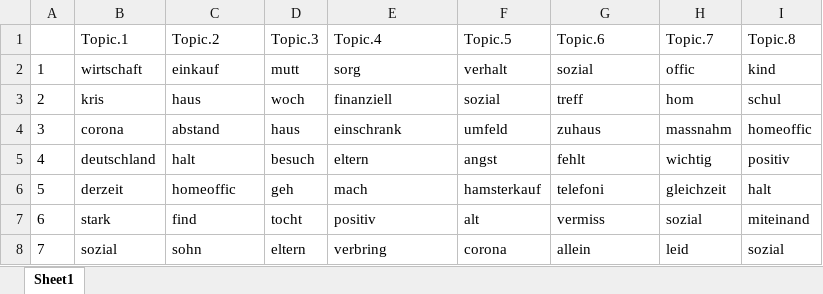
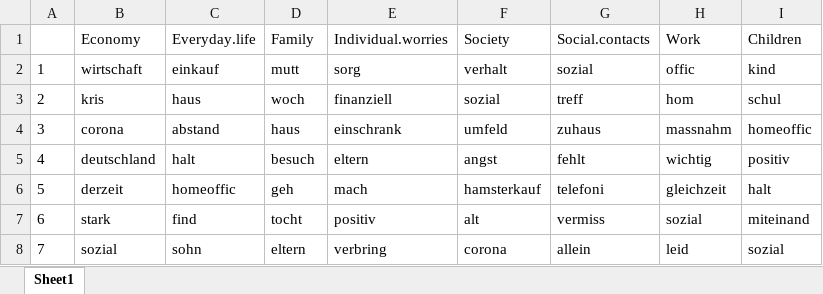
Before and after one commit to czymara/perceiving-COVID19-in-Germany, an Excel workbook: out/gender/topics.xlsx, sheet Sheet1, drawn as a sheet; values as stored, in another font and other column widths than the file's, no borders; removed rows and columns are numbered as before the commit, all else as after; the diff names each change by its address in the sheet, - before the commit and + after, or states it on an @@ line.

```diff
--- a/out/gender/topics.xlsx (sheet Sheet1)
+++ b/out/gender/topics.xlsx (sheet Sheet1)
-row 1:  | Topic.1 | Topic.2 | Topic.3 | Topic.4 | Topic.5 | Topic.6 | Topic.7 | Topic.8
+row 1:  | Economy | Everyday.life | Family | Individual.worries | Society | Social.contacts | Work | Children
```
Also changed, not shown: 2 other files.
